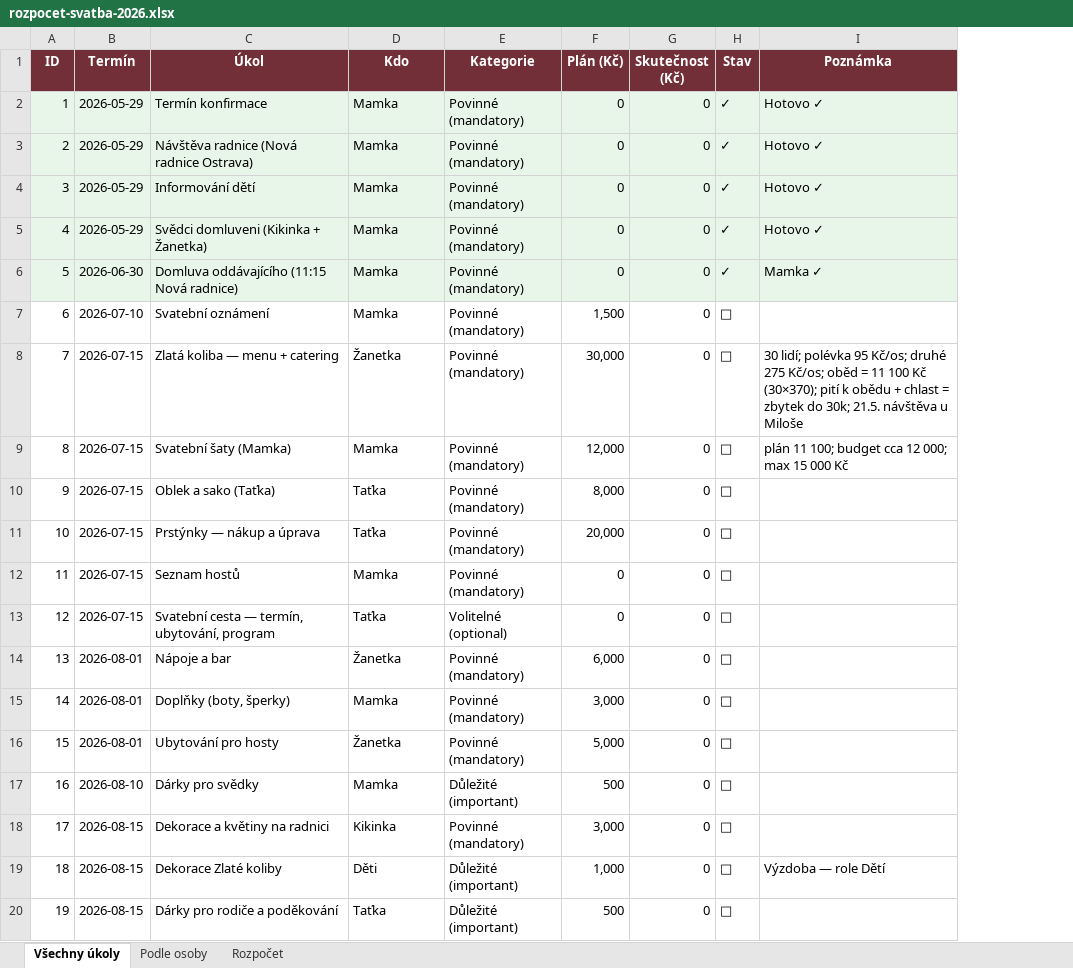
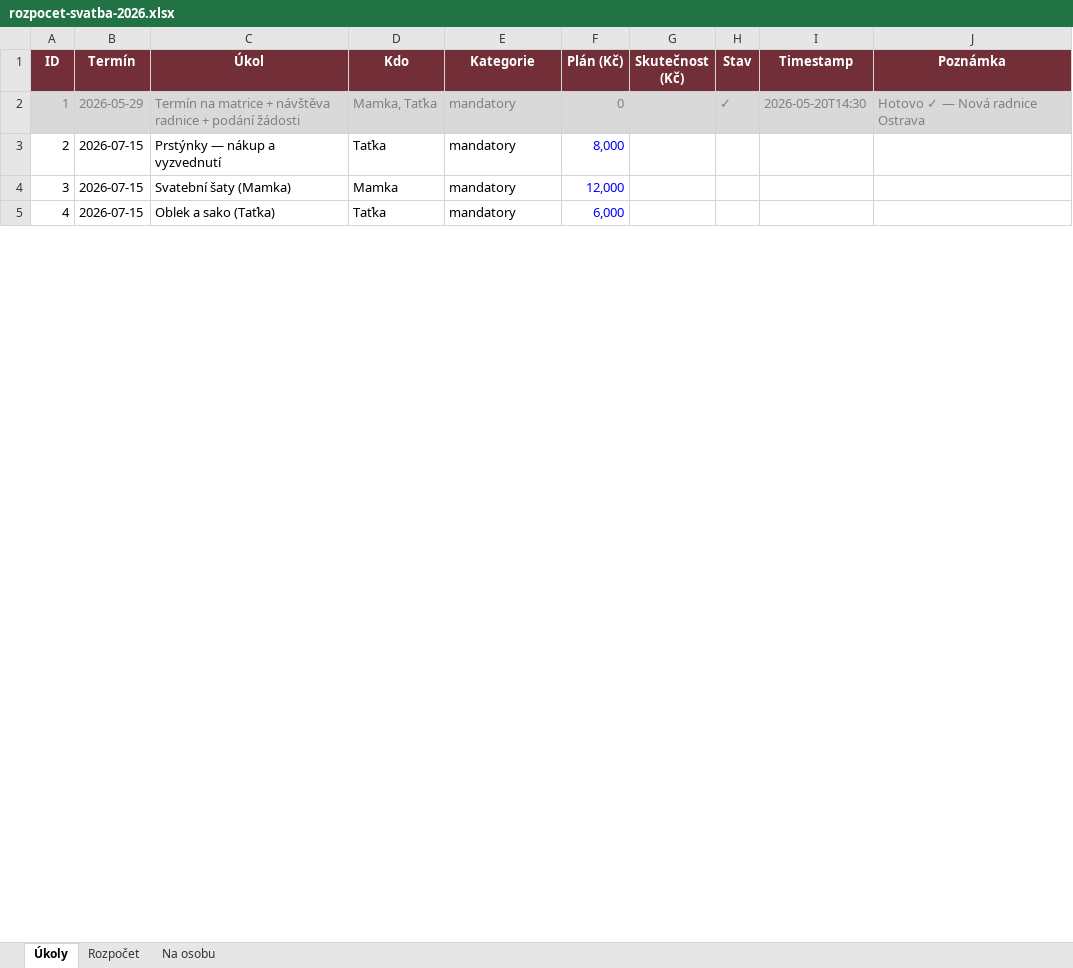
Before and after one commit to martinpaprcka77/PaprckoviSvatba2026, an Excel workbook: data/rozpocet-svatba-2026.xlsx, sheet Úkoly, drawn as a sheet; only a part is shown; values as stored, in another font and other column widths than the file's, no borders; removed rows and columns are numbered as before the commit, all else as after; the diff covers the shown part only; the diff names each change by its address in the sheet, - before the commit and + after, or states it on an @@ line.

```diff
--- a/data/rozpocet-svatba-2026.xlsx (sheet Úkoly)
+++ b/data/rozpocet-svatba-2026.xlsx (sheet Úkoly)
-sheet tab: Všechny úkoly
+sheet tab: Úkoly
-sheet tab: Podle osoby
+sheet tab: Na osobu
+column I (Timestamp), empty
-row 2: 1 | 2026-05-29 | Termín konfirmace | Mamka | Povinné (mandatory) | 0 | 0 | ✓ | Hotovo ✓
-row 3: 2 | 2026-05-29 | Návštěva radnice (Nová radnice Ostrava) | Mamka | Povinné (mandatory) | 0 | 0 | ✓ | Hotovo ✓
-row 4: 3 | 2026-05-29 | Informování dětí | Mamka | Povinné (mandatory) | 0 | 0 | ✓ | Hotovo ✓
-row 5: 4 | 2026-05-29 | Svědci domluveni (Kikinka + Žanetka) | Mamka | Povinné (mandatory) | 0 | 0 | ✓ | Hotovo ✓
-row 6: 5 | 2026-06-30 | Domluva oddávajícího (11:15 Nová radnice) | Mamka | Povinné (mandatory) | 0 | 0 | ✓ | Mamka ✓
-row 7: 6 | 2026-07-10 | Svatební oznámení | Mamka | Povinné (mandatory) | 1,500 | 0 | □
-row 8: 7 | 2026-07-15 | Zlatá koliba — menu + catering | Žanetka | Povinné (mandatory) | 30,000 | 0 | □ | 30 lidí; polévka 95 Kč/os; druhé 275 Kč/os; oběd = 11 100 Kč (30×370); pití k obědu + chlast = zbytek do 30k; 21.5. návštěva u Miloše
+row 2: 1 | 2026-05-29 | Termín na matrice + návštěva radnice + podání žádosti | Mamka, Taťka | mandatory | 0 |  | ✓ | 2026-05-20T14:30 | Hotovo ✓ — Nová radnice Ostrava
+row 3: 2 | 2026-07-15 | Prstýnky — nákup a vyzvednutí | Taťka | mandatory | 8,000
@@ column A (ID) renumbered between rows 4 and 5 @@
-E4:E5 (Kategorie): Povinné (mandatory)
+E4:E5 (Kategorie): mandatory
-F4:F5 text colour: black
+F4:F5 text colour: #0000FF
-G4:G5 (Skutečnost (Kč)): 0
+G4:G5 (Skutečnost (Kč)): (empty)
-H4:H5 (Stav): □
+H4:H5 (Stav): (empty)
-J4 (Poznámka): plán 11 100; budget cca 12 000; max 15 000 Kč
+J4 (Poznámka): (empty)
-F5 (Plán (Kč)): 8,000
+F5 (Plán (Kč)): 6,000
-row 11: 10 | 2026-07-15 | Prstýnky — nákup a úprava | Taťka | Povinné (mandatory) | 20,000 | 0 | □
-row 12: 11 | 2026-07-15 | Seznam hostů | Mamka | Povinné (mandatory) | 0 | 0 | □
-row 13: 12 | 2026-07-15 | Svatební cesta — termín, ubytování, program | Taťka | Volitelné (optional) | 0 | 0 | □
-row 14: 13 | 2026-08-01 | Nápoje a bar | Žanetka | Povinné (mandatory) | 6,000 | 0 | □
-row 15: 14 | 2026-08-01 | Doplňky (boty, šperky) | Mamka | Povinné (mandatory) | 3,000 | 0 | □
-row 16: 15 | 2026-08-01 | Ubytování pro hosty | Žanetka | Povinné (mandatory) | 5,000 | 0 | □
-row 17: 16 | 2026-08-10 | Dárky pro svědky | Mamka | Důležité (important) | 500 | 0 | □
-row 18: 17 | 2026-08-15 | Dekorace a květiny na radnici | Kikinka | Povinné (mandatory) | 3,000 | 0 | □
-row 19: 18 | 2026-08-15 | Dekorace Zlaté koliby | Děti | Důležité (important) | 1,000 | 0 | □ | Výzdoba — role Dětí
-row 20: 19 | 2026-08-15 | Dárky pro rodiče a poděkování | Taťka | Důležité (important) | 500 | 0 | □
```
Also changed, not shown: 16 added rows and 18 removed rows elsewhere in this sheet, sheet Rozpočet, 7 other files.
